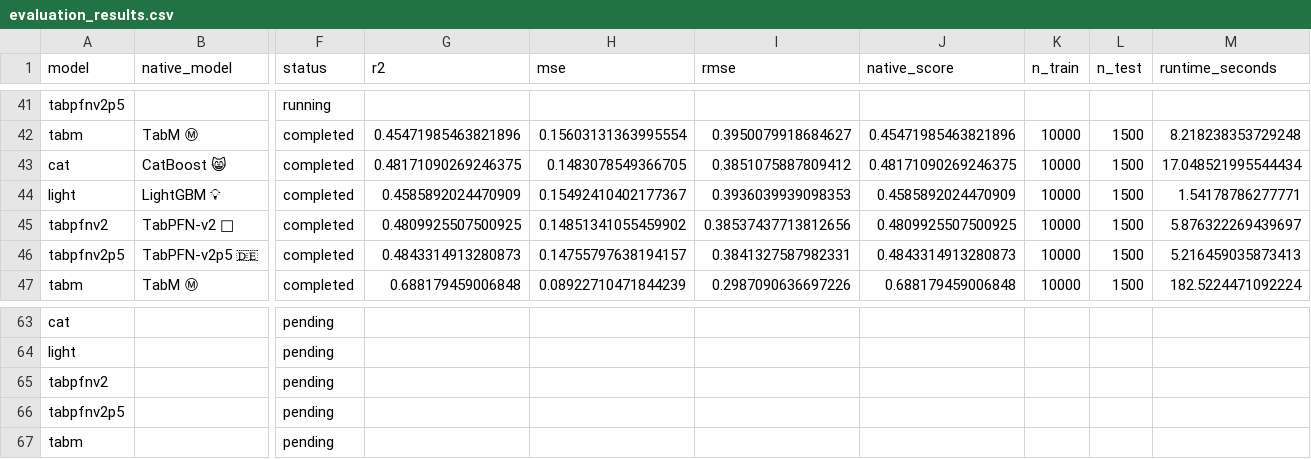
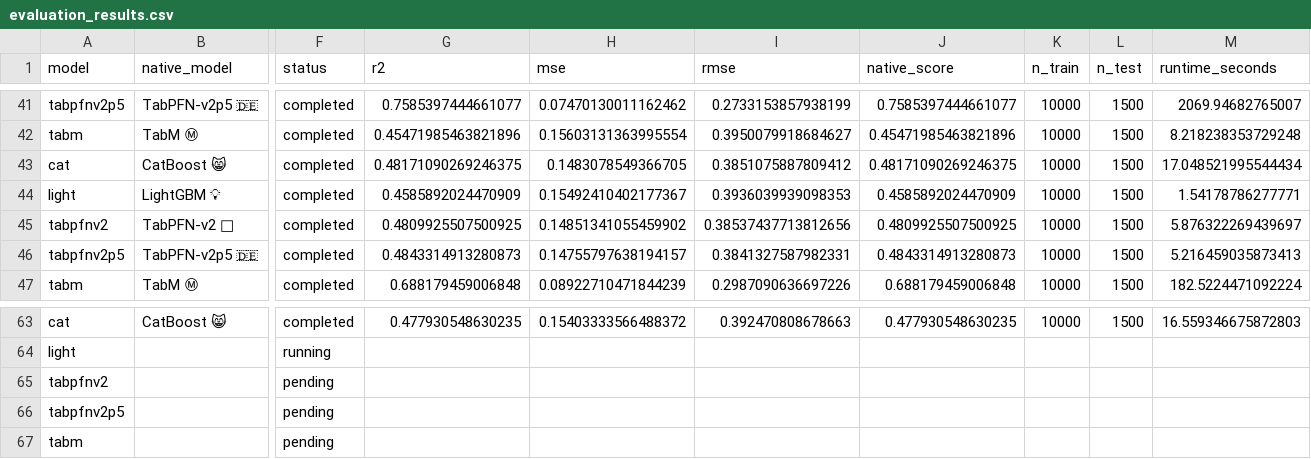
Before and after one commit to diyarh26/text-tabular-curation, a CSV file: track2_submission/evaluation_results.csv, drawn as a sheet; only a part is shown, gaps mark what is left out; the diff covers the shown part only; the diff names each change by its address in the sheet, - before the commit and + after, or states it on an @@ line.

Commit message:
Back up completed native repetitions and refresh draft documentation

```diff
--- a/track2_submission/evaluation_results.csv
+++ b/track2_submission/evaluation_results.csv
-B41 (native_model): (empty)
+B41 (native_model): TabPFN-v2p5 🇩🇪
-F41 (status): running
+F41 (status): completed
-G41 (r2): (empty)
+G41 (r2): 0.7585397444661077
-H41 (mse): (empty)
+H41 (mse): 0.07470130011162462
-I41 (rmse): (empty)
+I41 (rmse): 0.2733153857938199
-J41 (native_score): (empty)
+J41 (native_score): 0.7585397444661077
-K41 (n_train): (empty)
+K41 (n_train): 10000
-L41 (n_test): (empty)
+L41 (n_test): 1500
-M41 (runtime_seconds): (empty)
+M41 (runtime_seconds): 2069.94682765007
-B63 (native_model): (empty)
+B63 (native_model): CatBoost 😸
-F63 (status): pending
+F63 (status): completed
-G63 (r2): (empty)
+G63 (r2): 0.477930548630235
-H63 (mse): (empty)
+H63 (mse): 0.15403333566488372
-I63 (rmse): (empty)
+I63 (rmse): 0.392470808678663
-J63 (native_score): (empty)
+J63 (native_score): 0.477930548630235
-K63 (n_train): (empty)
+K63 (n_train): 10000
-L63 (n_test): (empty)
+L63 (n_test): 1500
-M63 (runtime_seconds): (empty)
+M63 (runtime_seconds): 16.559346675872803
-F64 (status): pending
+F64 (status): running
```
Also changed, not shown: 127 edited cells elsewhere in this file, 1 other file.
